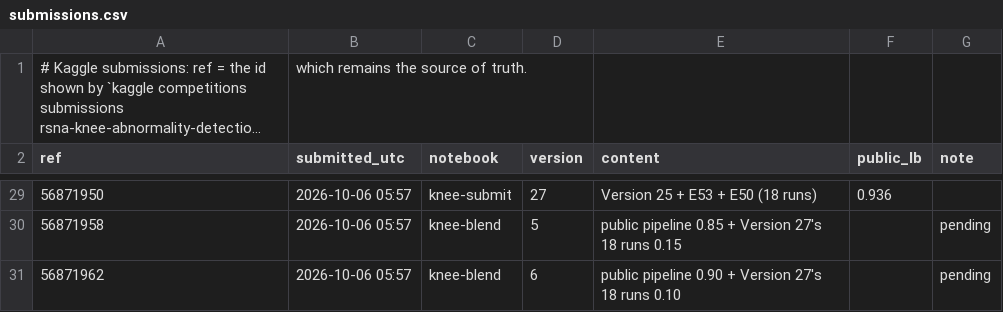
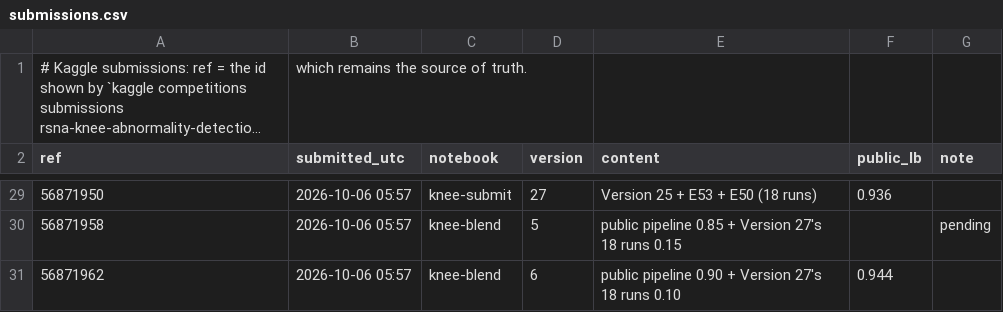
Before and after one commit to tnadiedjoa/RSNA-Knee-Abnormality-Detection, a CSV file: kaggle/submissions.csv, drawn as a sheet; only a part is shown, gaps mark what is left out; long unchanged cells end in ….

Commit message:
knee-blend version 6 (weight 0.10, Version 27's runs) 0.944

```diff
--- a/kaggle/submissions.csv
+++ b/kaggle/submissions.csv
@@ -30,2 +30,2 @@ ref,submitted_utc,notebook,version,content,public_lb,note
 56871958,2026-10-06 05:57,knee-blend,5,"public pipeline 0.85 + Version 27's 18 runs 0.15",,pending
-56871962,2026-10-06 05:57,knee-blend,6,"public pipeline 0.90 + Version 27's 18 runs 0.10",,pending
+56871962,2026-10-06 05:57,knee-blend,6,"public pipeline 0.90 + Version 27's 18 runs 0.10",0.944,
```
Also changed, not shown: 1 other file.
